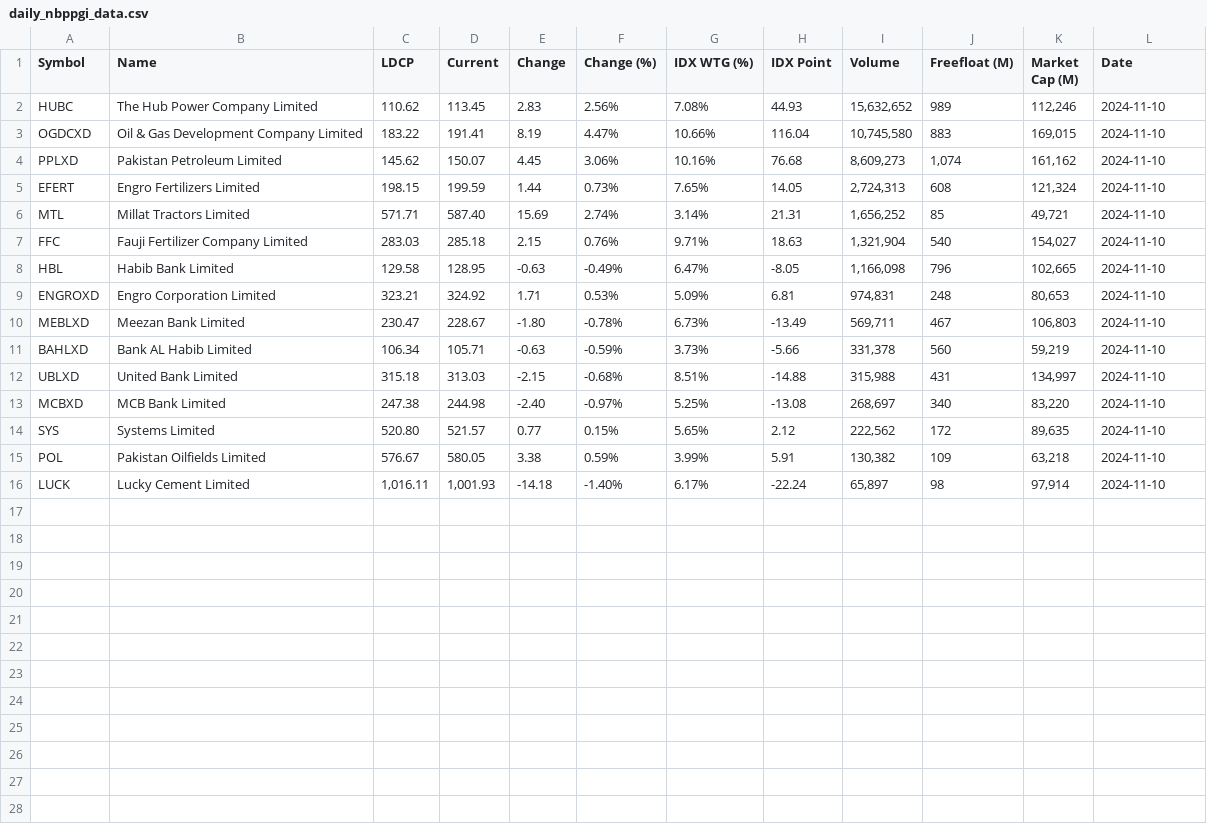
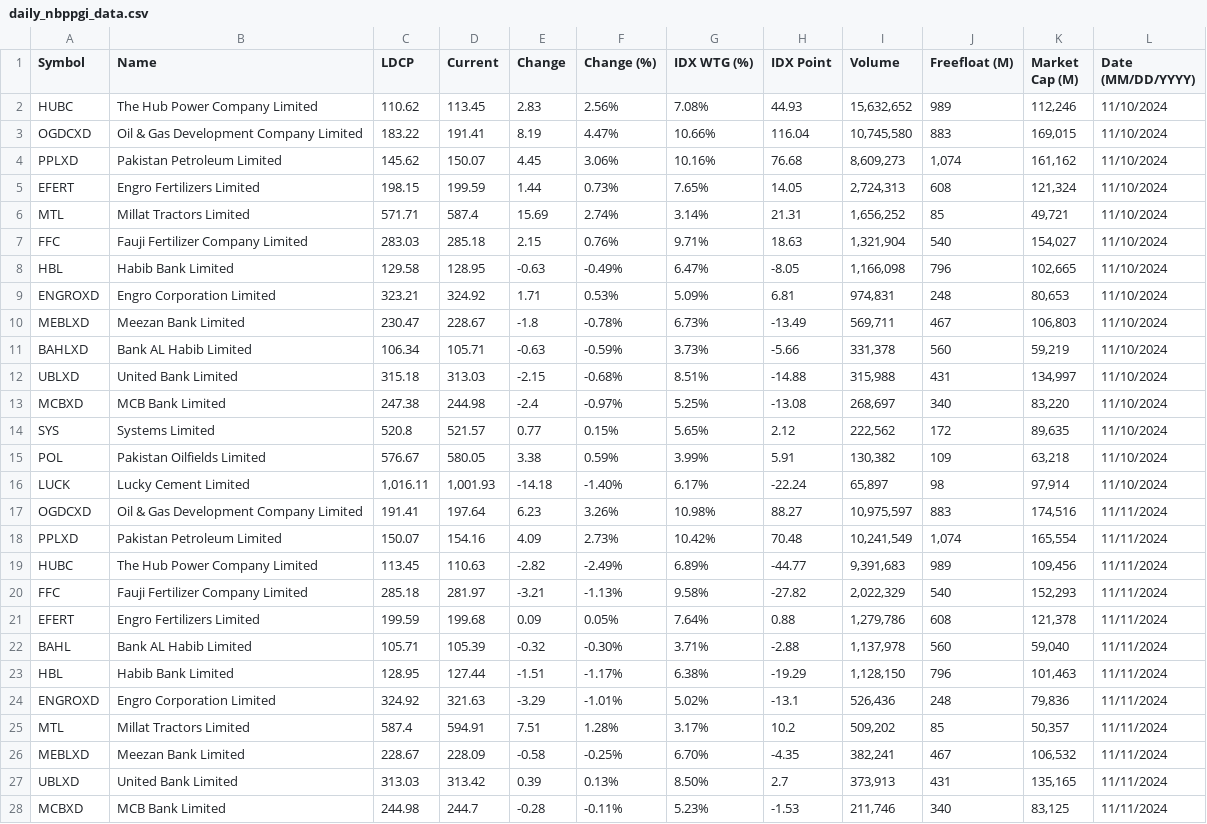
Before and after one commit to roohankhan8/indexfund, a CSV file: daily_nbppgi_data.csv, drawn as a sheet; only a part is shown; the diff covers the shown part only.

Commit message:
"Updated daily_nbppgi_data.csv with new data and modified try.ipynb with changes to code execution counts and output."

```diff
--- a/daily_nbppgi_data.csv
+++ b/daily_nbppgi_data.csv
@@ -1,16 +1,28 @@
-Symbol,Name,LDCP,Current,Change,Change (%),IDX WTG (%),IDX Point,Volume,Freefloat (M),Market Cap (M),Date
-HUBC,The Hub Power Company Limited,110.62,113.45,2.83,2.56%,7.08%,44.93,"15,632,652",989,"112,246",2024-11-10
-OGDCXD,Oil & Gas Development Company Limited,183.22,191.41,8.19,4.47%,10.66%,116.04,"10,745,580",883,"169,015",2024-11-10
-PPLXD,Pakistan Petroleum Limited,145.62,150.07,4.45,3.06%,10.16%,76.68,"8,609,273","1,074","161,162",2024-11-10
-EFERT,Engro Fertilizers Limited,198.15,199.59,1.44,0.73%,7.65%,14.05,"2,724,313",608,"121,324",2024-11-10
-MTL,Millat Tractors Limited,571.71,587.40,15.69,2.74%,3.14%,21.31,"1,656,252",85,"49,721",2024-11-10
-FFC,Fauji Fertilizer Company Limited,283.03,285.18,2.15,0.76%,9.71%,18.63,"1,321,904",540,"154,027",2024-11-10
-HBL,Habib Bank Limited,129.58,128.95,-0.63,-0.49%,6.47%,-8.05,"1,166,098",796,"102,665",2024-11-10
-ENGROXD,Engro Corporation Limited,323.21,324.92,1.71,0.53%,5.09%,6.81,"974,831",248,"80,653",2024-11-10
-MEBLXD,Meezan Bank Limited,230.47,228.67,-1.80,-0.78%,6.73%,-13.49,"569,711",467,"106,803",2024-11-10
-BAHLXD,Bank AL Habib Limited,106.34,105.71,-0.63,-0.59%,3.73%,-5.66,"331,378",560,"59,219",2024-11-10
-UBLXD,United Bank Limited,315.18,313.03,-2.15,-0.68%,8.51%,-14.88,"315,988",431,"134,997",2024-11-10
-MCBXD,MCB Bank Limited,247.38,244.98,-2.40,-0.97%,5.25%,-13.08,"268,697",340,"83,220",2024-11-10
-SYS,Systems Limited,520.80,521.57,0.77,0.15%,5.65%,2.12,"222,562",172,"89,635",2024-11-10
-POL,Pakistan Oilfields Limited,576.67,580.05,3.38,0.59%,3.99%,5.91,"130,382",109,"63,218",2024-11-10
-LUCK,Lucky Cement Limited,"1,016.11","1,001.93",-14.18,-1.40%,6.17%,-22.24,"65,897",98,"97,914",2024-11-10
+Symbol,Name,LDCP,Current,Change,Change (%),IDX WTG (%),IDX Point,Volume,Freefloat (M),Market Cap (M),Date (MM/DD/YYYY)
+HUBC,The Hub Power Company Limited,110.62,113.45,2.83,2.56%,7.08%,44.93,"15,632,652",989,"112,246",11/10/2024
+OGDCXD,Oil & Gas Development Company Limited,183.22,191.41,8.19,4.47%,10.66%,116.04,"10,745,580",883,"169,015",11/10/2024
+PPLXD,Pakistan Petroleum Limited,145.62,150.07,4.45,3.06%,10.16%,76.68,"8,609,273","1,074","161,162",11/10/2024
+EFERT,Engro Fertilizers Limited,198.15,199.59,1.44,0.73%,7.65%,14.05,"2,724,313",608,"121,324",11/10/2024
+MTL,Millat Tractors Limited,571.71,587.4,15.69,2.74%,3.14%,21.31,"1,656,252",85,"49,721",11/10/2024
+FFC,Fauji Fertilizer Company Limited,283.03,285.18,2.15,0.76%,9.71%,18.63,"1,321,904",540,"154,027",11/10/2024
+HBL,Habib Bank Limited,129.58,128.95,-0.63,-0.49%,6.47%,-8.05,"1,166,098",796,"102,665",11/10/2024
+ENGROXD,Engro Corporation Limited,323.21,324.92,1.71,0.53%,5.09%,6.81,"974,831",248,"80,653",11/10/2024
+MEBLXD,Meezan Bank Limited,230.47,228.67,-1.8,-0.78%,6.73%,-13.49,"569,711",467,"106,803",11/10/2024
+BAHLXD,Bank AL Habib Limited,106.34,105.71,-0.63,-0.59%,3.73%,-5.66,"331,378",560,"59,219",11/10/2024
+UBLXD,United Bank Limited,315.18,313.03,-2.15,-0.68%,8.51%,-14.88,"315,988",431,"134,997",11/10/2024
+MCBXD,MCB Bank Limited,247.38,244.98,-2.4,-0.97%,5.25%,-13.08,"268,697",340,"83,220",11/10/2024
+SYS,Systems Limited,520.8,521.57,0.77,0.15%,5.65%,2.12,"222,562",172,"89,635",11/10/2024
+POL,Pakistan Oilfields Limited,576.67,580.05,3.38,0.59%,3.99%,5.91,"130,382",109,"63,218",11/10/2024
+LUCK,Lucky Cement Limited,"1,016.11","1,001.93",-14.18,-1.40%,6.17%,-22.24,"65,897",98,"97,914",11/10/2024
+OGDCXD,Oil & Gas Development Company Limited,191.41,197.64,6.23,3.26%,10.98%,88.27,"10,975,597",883,"174,516",11/11/2024
+PPLXD,Pakistan Petroleum Limited,150.07,154.16,4.09,2.73%,10.42%,70.48,"10,241,549","1,074","165,554",11/11/2024
+HUBC,The Hub Power Company Limited,113.45,110.63,-2.82,-2.49%,6.89%,-44.77,"9,391,683",989,"109,456",11/11/2024
+FFC,Fauji Fertilizer Company Limited,285.18,281.97,-3.21,-1.13%,9.58%,-27.82,"2,022,329",540,"152,293",11/11/2024
+EFERT,Engro Fertilizers Limited,199.59,199.68,0.09,0.05%,7.64%,0.88,"1,279,786",608,"121,378",11/11/2024
+BAHL,Bank AL Habib Limited,105.71,105.39,-0.32,-0.30%,3.71%,-2.88,"1,137,978",560,"59,040",11/11/2024
+HBL,Habib Bank Limited,128.95,127.44,-1.51,-1.17%,6.38%,-19.29,"1,128,150",796,"101,463",11/11/2024
+ENGROXD,Engro Corporation Limited,324.92,321.63,-3.29,-1.01%,5.02%,-13.1,"526,436",248,"79,836",11/11/2024
+MTL,Millat Tractors Limited,587.4,594.91,7.51,1.28%,3.17%,10.2,"509,202",85,"50,357",11/11/2024
+MEBLXD,Meezan Bank Limited,228.67,228.09,-0.58,-0.25%,6.70%,-4.35,"382,241",467,"106,532",11/11/2024
+UBLXD,United Bank Limited,313.03,313.42,0.39,0.13%,8.50%,2.7,"373,913",431,"135,165",11/11/2024
+MCBXD,MCB Bank Limited,244.98,244.7,-0.28,-0.11%,5.23%,-1.53,"211,746",340,"83,125",11/11/2024
```
Also changed, not shown: 3 added rows elsewhere in this file, 1 other file.
